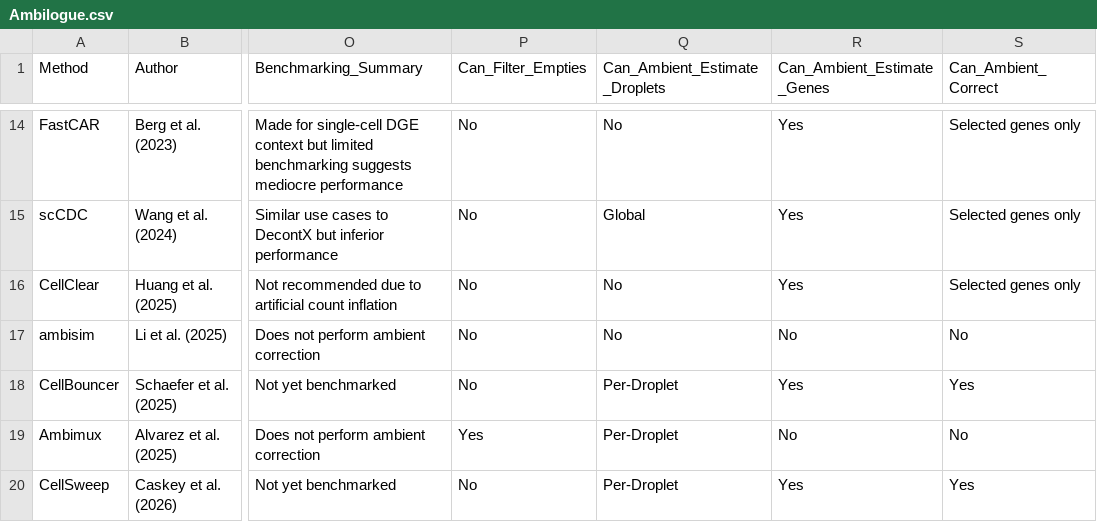
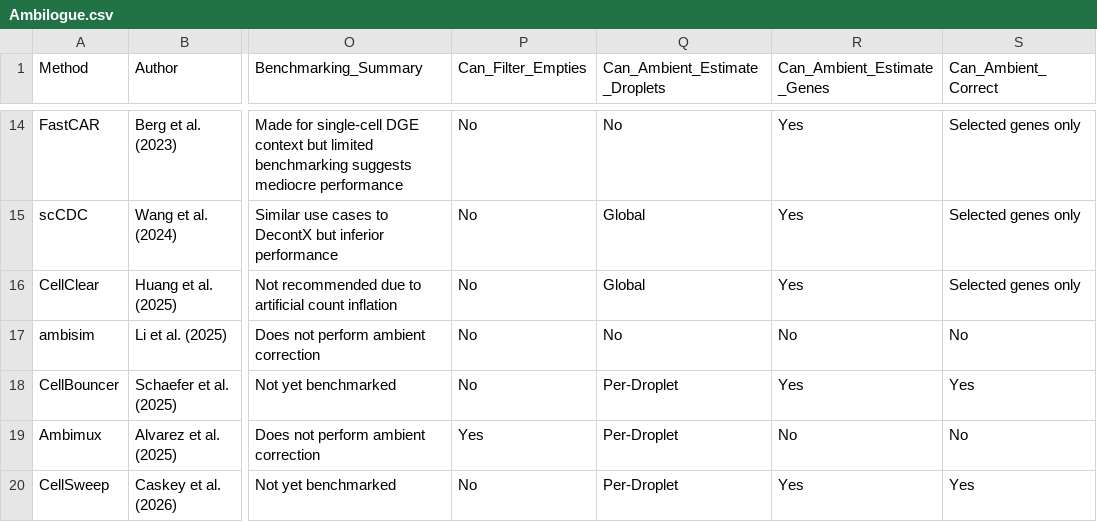
Before and after one commit to Oshlack/Ambilogue, a CSV file: Ambilogue.csv, drawn as a sheet; only a part is shown, gaps mark what is left out; the diff names each change by its address in the sheet, - before the commit and + after, or states it on an @@ line.

Commit message:
update cellclear

```diff
--- a/Ambilogue.csv
+++ b/Ambilogue.csv
-Q16 (Can_Ambient_Estimate_Droplets): No
+Q16 (Can_Ambient_Estimate_Droplets): Global
```
